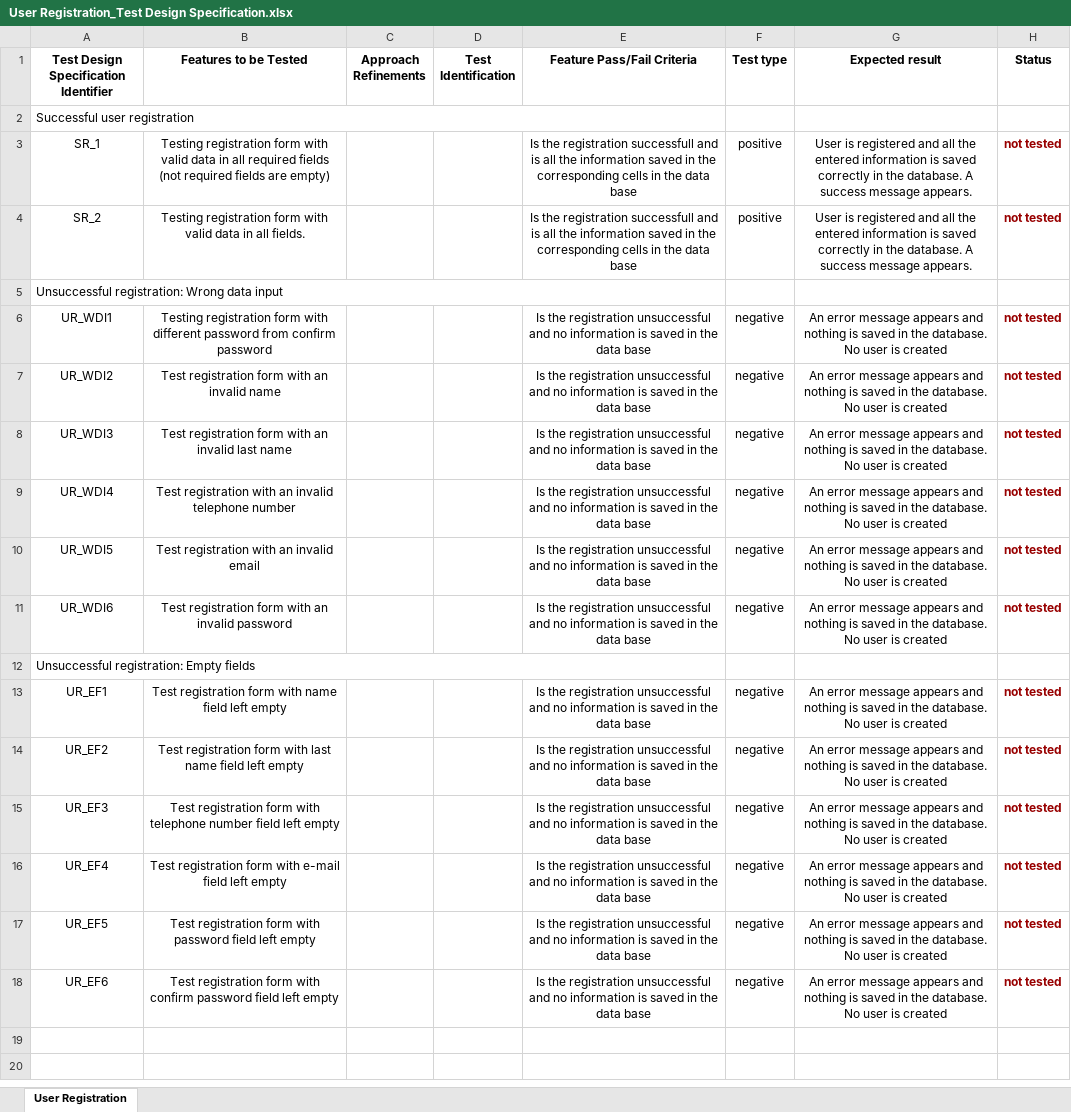
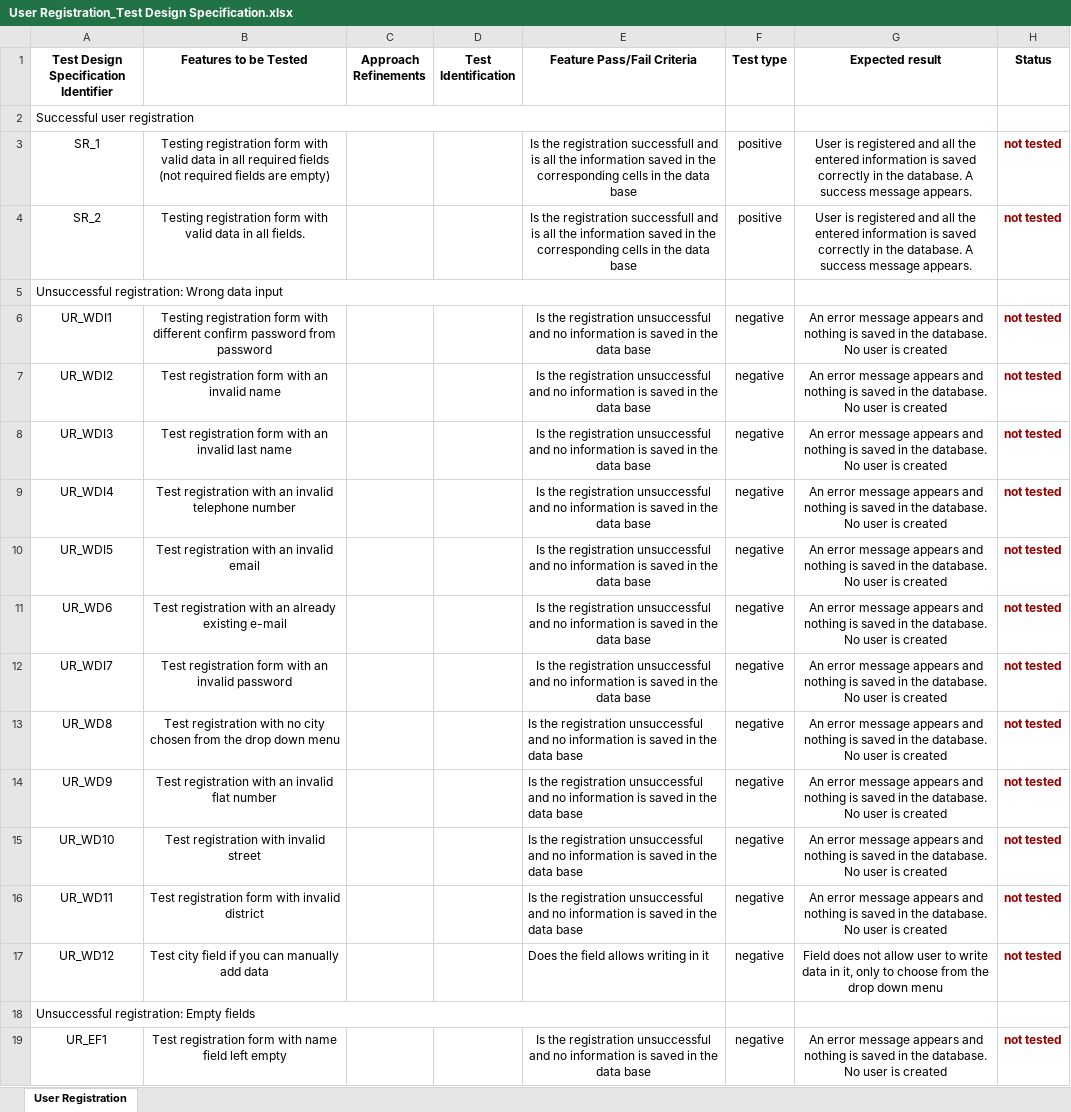
Before and after one commit to mzhingova/GrannyNanny, an Excel workbook: Test Design Specifications/User Registration_Test Design Specification.xlsx, sheet User Registration, drawn as a sheet; only a part is shown; the shorter side is filled out with more unchanged rows; values as stored, in another font and other column widths than the file's, no borders; charts and pictures not drawn; addresses are those after the commit; the diff names each change by its address in the sheet, - before the commit and + after, or states it on an @@ line.

```diff
--- a/Test Design Specifications/User Registration_Test Design Specification.xlsx (sheet User Registration)
+++ b/Test Design Specifications/User Registration_Test Design Specification.xlsx (sheet User Registration)
-B6 (Features to be Tested): …with different password from confirm password
+B6 (Features to be Tested): …with different confirm password from password
+row 11: UR_WD6 | Test registration with an already existing e-mail |  |  | Is the registration unsuccessful and no information is saved in the data base | negative | An error message appears and nothing is saved in the database. No user is created | not tested
-A12: UR_WDI6
+A12: UR_WDI7
+row 13: UR_WD8 | Test registration with no city chosen from the drop down menu |  |  | Is the registration unsuccessful and no information is saved in the data base | negative | An error message appears and nothing is saved in the database. No user is created | not tested
+row 14: UR_WD9 | Test registration with an invalid flat number |  |  | Is the registration unsuccessful and no information is saved in the data base | negative | An error message appears and nothing is saved in the database. No user is created | not tested
+row 15: UR_WD10 | Test registration with invalid street |  |  | Is the registration unsuccessful and no information is saved in the data base | negative | An error message appears and nothing is saved in the database. No user is created | not tested
+row 16: UR_WD11 | Test registration form with invalid district |  |  | Is the registration unsuccessful and no information is saved in the data base | negative | An error message appears and nothing is saved in the database. No user is created | not tested
+row 17: UR_WD12 | Test city field if you can manually add data |  |  | Does the field allows writing in it | negative | Field does not allow user to write data in it, only to choose from the drop down menu | not tested
```
Also changed, not shown: 1 other file.
